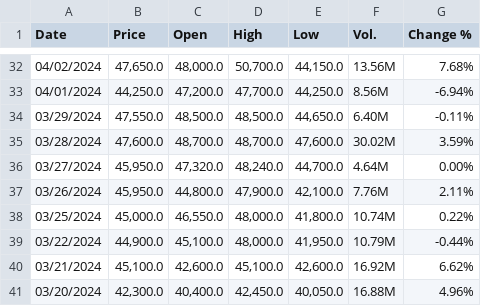
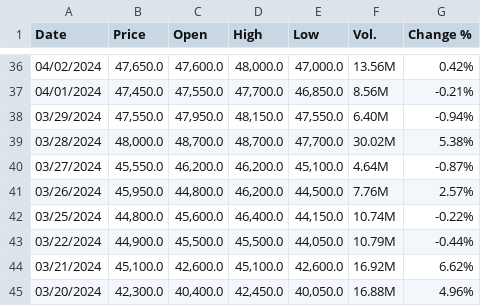
Before and after one commit to HTNam1710/DataViz_Lab02, a CSV file: Data/TCB Historical Data.csv, drawn as a sheet; only a part is shown, gaps mark what is left out; the diff covers the shown part only.

```diff
--- a/Data/TCB Historical Data.csv
+++ b/Data/TCB Historical Data.csv
@@ -32,9 +36,9 @@
-"04/02/2024","47,650.0","48,000.0","50,700.0","44,150.0","13.56M","7.68%"
-"04/01/2024","44,250.0","47,200.0","47,700.0","44,250.0","8.56M","-6.94%"
-"03/29/2024","47,550.0","48,500.0","48,500.0","44,650.0","6.40M","-0.11%"
-"03/28/2024","47,600.0","48,700.0","48,700.0","47,600.0","30.02M","3.59%"
-"03/27/2024","45,950.0","47,320.0","48,240.0","44,700.0","4.64M","0.00%"
-"03/26/2024","45,950.0","44,800.0","47,900.0","42,100.0","7.76M","2.11%"
-"03/25/2024","45,000.0","46,550.0","48,000.0","41,800.0","10.74M","0.22%"
-"03/22/2024","44,900.0","45,100.0","48,000.0","41,950.0","10.79M","-0.44%"
+"04/02/2024","47,650.0","47,600.0","48,000.0","47,000.0","13.56M","0.42%"
+"04/01/2024","47,450.0","47,550.0","47,700.0","46,850.0","8.56M","-0.21%"
+"03/29/2024","47,550.0","47,950.0","48,150.0","47,550.0","6.40M","-0.94%"
+"03/28/2024","48,000.0","48,700.0","48,700.0","47,700.0","30.02M","5.38%"
+"03/27/2024","45,550.0","46,200.0","46,200.0","45,100.0","4.64M","-0.87%"
+"03/26/2024","45,950.0","44,800.0","46,200.0","44,500.0","7.76M","2.57%"
+"03/25/2024","44,800.0","45,600.0","46,400.0","44,150.0","10.74M","-0.22%"
+"03/22/2024","44,900.0","45,500.0","45,500.0","44,050.0","10.79M","-0.44%"
 "03/21/2024","45,100.0","42,600.0","45,100.0","42,600.0","16.92M","6.62%"
```
Also changed, not shown: 4 added rows and 106 edited cells elsewhere in this file, Data/BID Historical Data.csv, Data/VPB Historical Data.csv, 5 other files.
